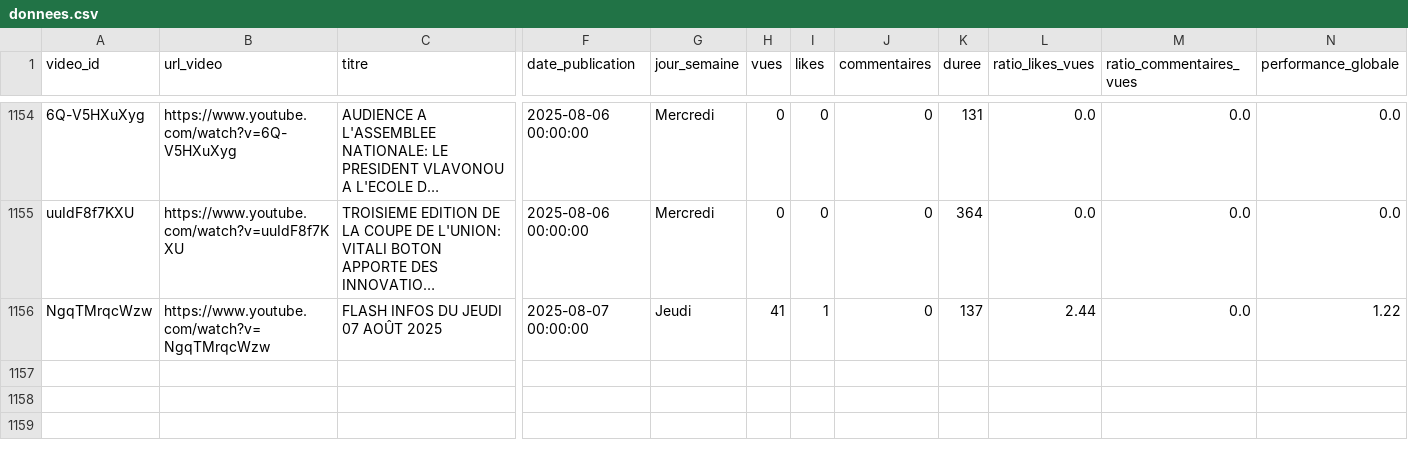
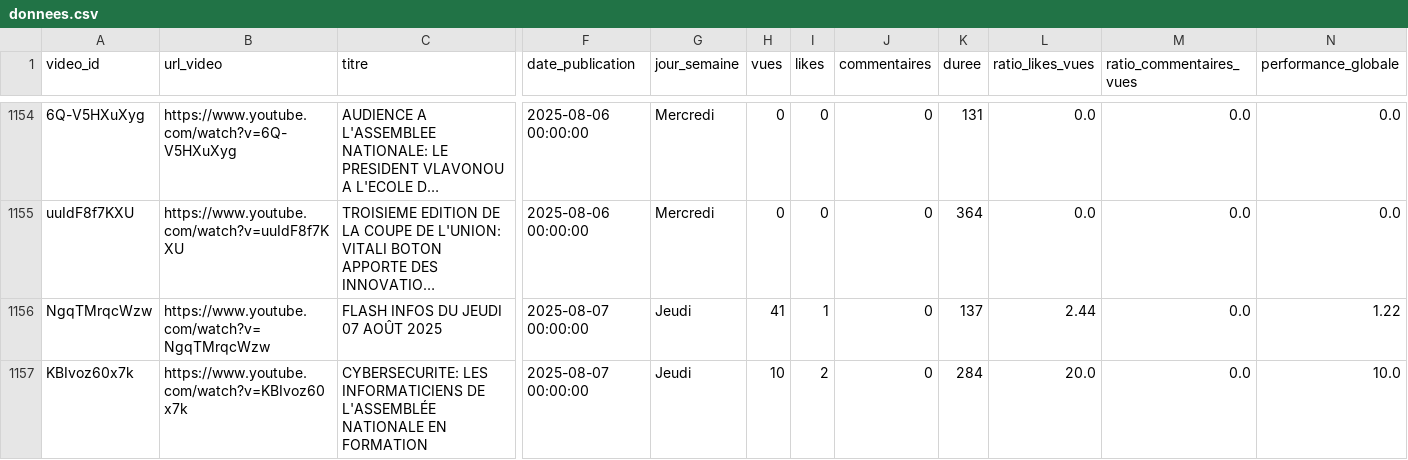
Before and after one commit to duv40/AN-Project, a CSV file: donnees.csv, drawn as a sheet; only a part is shown, gaps mark what is left out; long unchanged cells end in …; rows hold the shown columns only; the diff names each change by its address in the sheet, - before the commit and + after, or states it on an @@ line.

```diff
--- a/donnees.csv
+++ b/donnees.csv
+row 1157: KBIvoz60x7k | https://www.youtube.com/watch?v=KBIvoz60x7k | CYBERSECURITE: LES INFORMATICIENS DE L'ASSEMBLÉE NATIONALE EN FORMATION | 2025-08-07 00:00:00 | Jeudi | 10 | 2 | 0 | 284 | 20.0 | 0.0 | 10.0
```
